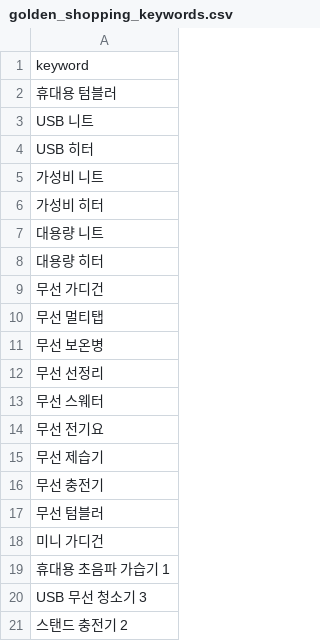
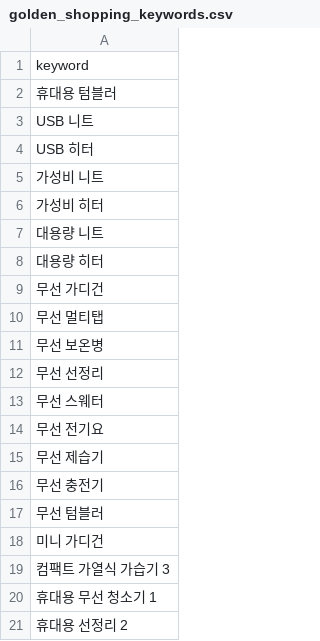
Before and after one commit to hayan-web/gpt-blog-auto, a CSV file: golden_shopping_keywords.csv, drawn as a sheet.

```diff
--- a/golden_shopping_keywords.csv
+++ b/golden_shopping_keywords.csv
@@ -18,4 +18,4 @@ USB 히터
 미니 가디건
-휴대용 초음파 가습기 1
-USB 무선 청소기 3
-스탠드 충전기 2
+컴팩트 가열식 가습기 3
+휴대용 무선 청소기 1
+휴대용 선정리 2
```
Also changed, not shown: keywords_general.csv, keywords_shopping.csv, 4 other files.
